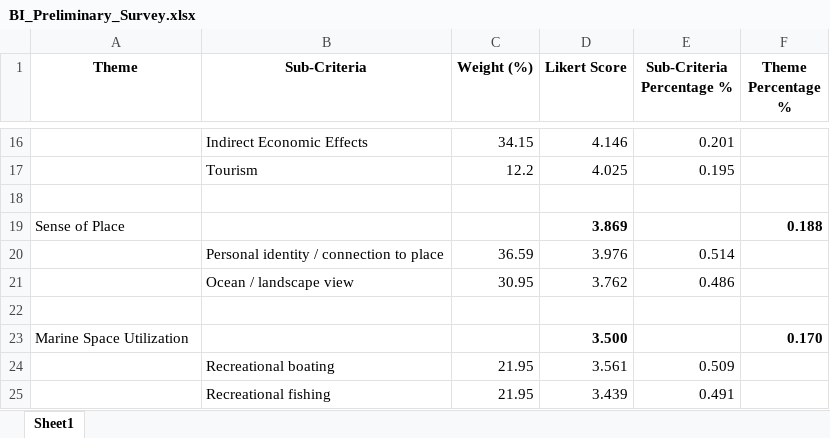
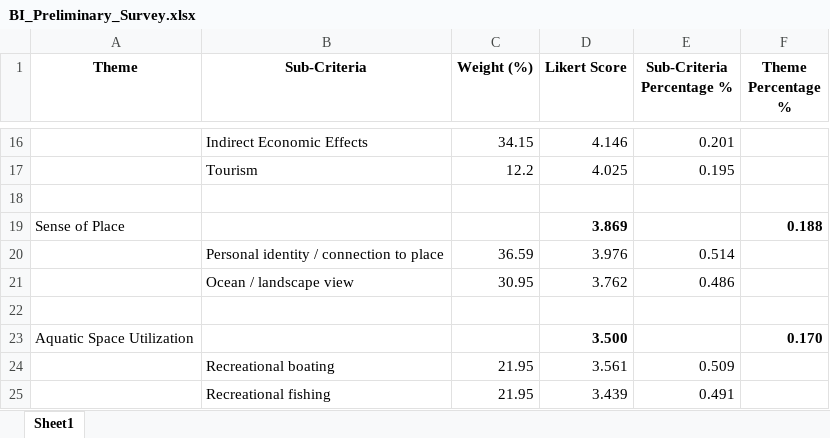
Before and after one commit to vishnu-vs-umich/WEC-Convergence-Work, an Excel workbook: streamlit_wec_full_app_repo/BI_Preliminary_Survey.xlsx, sheet Sheet1, drawn as a sheet; only a part is shown, gaps mark what is left out; values as stored, in another font and other column widths than the file's, no borders; table styles not drawn; the diff names each change by its address in the sheet, - before the commit and + after, or states it on an @@ line.

```diff
--- a/streamlit_wec_full_app_repo/BI_Preliminary_Survey.xlsx (sheet Sheet1)
+++ b/streamlit_wec_full_app_repo/BI_Preliminary_Survey.xlsx (sheet Sheet1)
-A23 (Theme): Marine Space Utilization
+A23 (Theme): Aquatic Space Utilization
```
Also changed, not shown: streamlit_wec_full_app_repo/bluechoice_data.xlsx, 1 other file.
